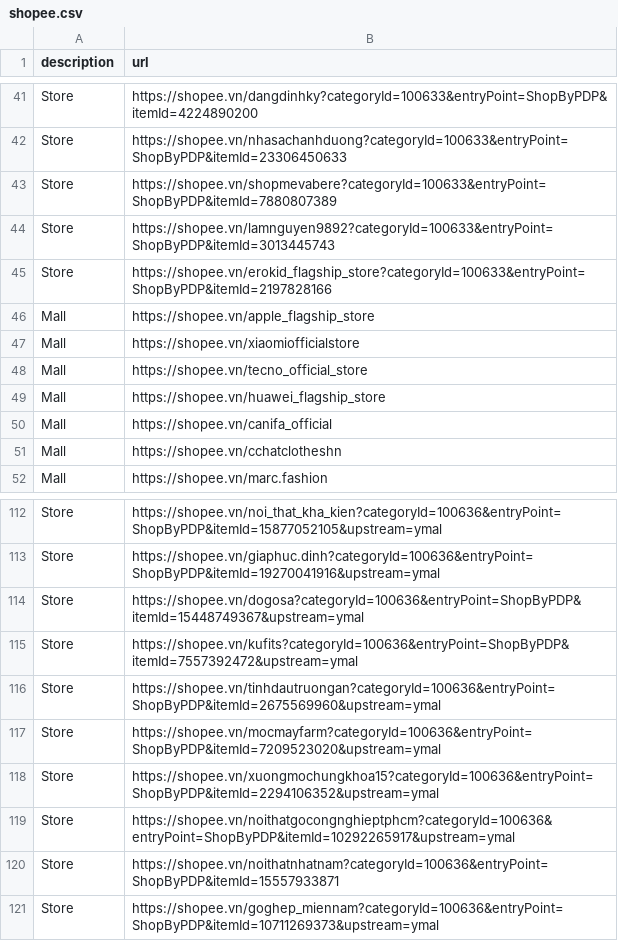
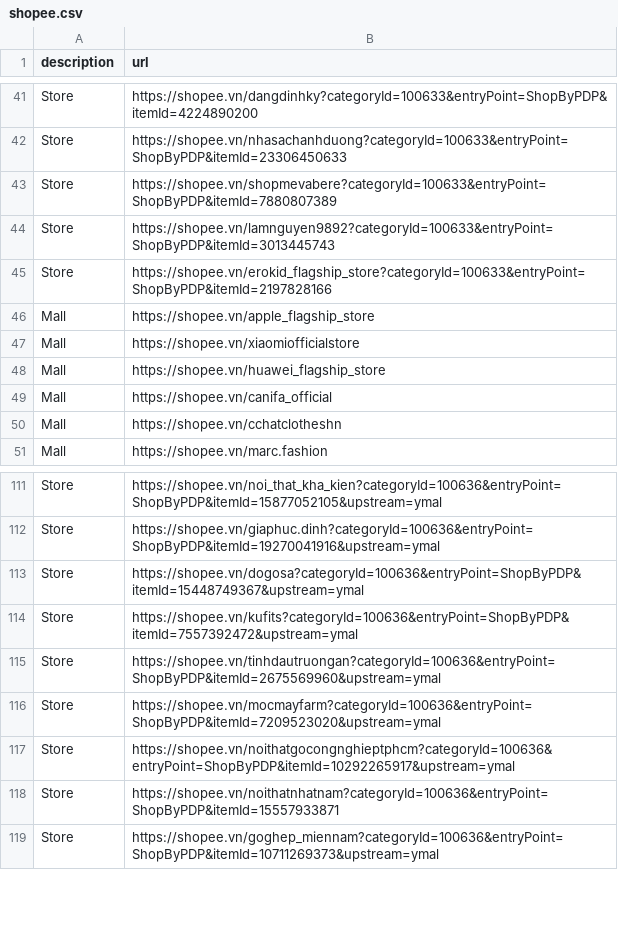
Before and after one commit to meodaiduoi/mininet-lab-tools, a CSV file: pcapcapture/pcapcapture/scenario/common-res/shopee.csv, drawn as a sheet; only a part is shown, gaps mark what is left out; the diff names each change by its address in the sheet, - before the commit and + after, or states it on an @@ line.

Commit message:
Fix shopee

```diff
--- a/pcapcapture/pcapcapture/scenario/common-res/shopee.csv
+++ b/pcapcapture/pcapcapture/scenario/common-res/shopee.csv
-row 48: Mall | https://shopee.vn/tecno_official_store
-row 118: Store | https://shopee.vn/xuongmochungkhoa15?categoryId=100636&entryPoint=ShopByPDP&itemId=2294106352&upstream=ymal
```
Also changed, not shown: 1 other file.
